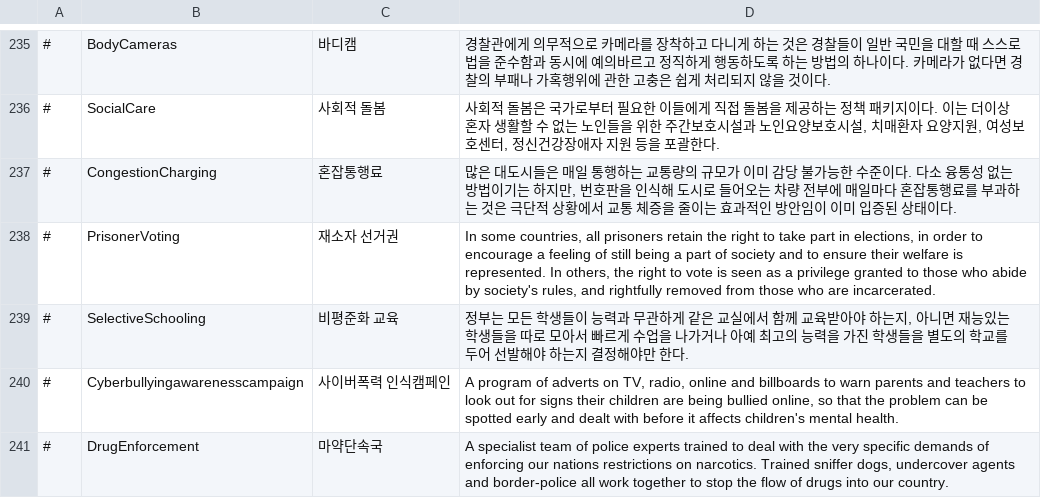
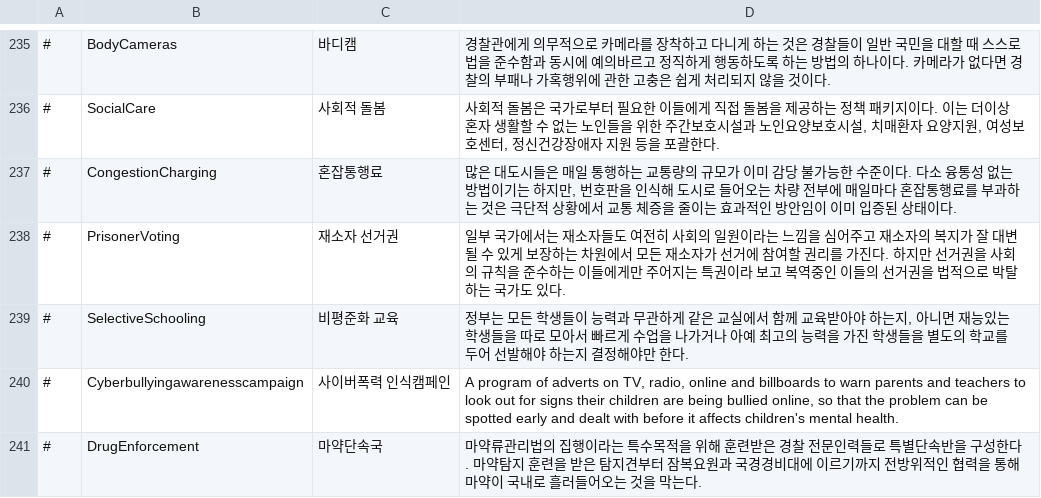
Before and after one commit to whiteforce4/Democracy4KoreanTranslation, a CSV file: Korean/policies.csv, drawn as a sheet; only a part is shown, gaps mark what is left out; the diff covers the shown part only.

Commit message:
Update policies.csv
71. resource rich 에서 resource가 뭔가 다른걸 의미하고 싶었던건지 잘 모르겠는데 일단 부유층으로 옮김
72. A specialist team of police experts 많이 창조번역함
73. 왠지 마약중독 치료계획이 아니라 제도로 써야 할 것 같은 느낌이 들기 시작함
74. So much prestige is wrapped up in a national airline 해석 솔직히 잘 모르겠어서 창조번역
75. ProportionalFines 설명 내용이 재산이 아닌 소득비례 이야기길래 제목을 변경함

```diff
--- a/Korean/policies.csv
+++ b/Korean/policies.csv
@@ -237,5 +237,5 @@
 #,CongestionCharging,혼잡통행료,"많은 대도시들은 매일 통행하는 교통량의 규모가 이미 감당 불가능한 수준이다. 다소 융통성 없는 방법이기는 하지만, 번호판을 인식해 도시로 들어오는 차량 전부에 매일마다 혼잡통행료를 부과하는 것은 극단적 상황에서 교통 체증을 줄이는 효과적인 방안임이 이미 입증된 상태이다."
-#,PrisonerVoting,재소자 선거권,"In some countries, all prisoners retain the right to take part in elections, in order to encourage a feeling of still being a part of society and to ensure their welfare is represented. In others, the right to vote is seen as a privilege granted to those who abide by society's rules, and rightfully removed from those who are incarcerated."
+#,PrisonerVoting,재소자 선거권,"일부 국가에서는 재소자들도 여전히 사회의 일원이라는 느낌을 심어주고 재소자의 복지가 잘 대변될 수 있게 보장하는 차원에서 모든 재소자가 선거에 참여할 권리를 가진다. 하지만 선거권을 사회의 규칙을 준수하는 이들에게만 주어지는 특권이라 보고 복역중인 이들의 선거권을 법적으로 박탈하는 국가도 있다."
 #,SelectiveSchooling,비평준화 교육,"정부는 모든 학생들이 능력과 무관하게 같은 교실에서 함께 교육받아야 하는지, 아니면 재능있는 학생들을 따로 모아서 빠르게 수업을 나가거나 아예 최고의 능력을 가진 학생들을 별도의 학교를 두어 선발해야 하는지 결정해야만 한다."
 #,Cyberbullyingawarenesscampaign,사이버폭력 인식캠페인,"A program of adverts on TV, radio, online and billboards to warn parents and teachers to look out for signs their children are being bullied online, so that the problem can be spotted early and dealt with before it affects children's mental health."
-#,DrugEnforcement,마약단속국,"A specialist team of police experts trained to deal with the very specific demands of enforcing our nations restrictions on narcotics. Trained sniffer dogs, undercover agents and border-police all work together to stop the flow of drugs into our country."
+#,DrugEnforcement,마약단속국,"마약류관리법의 집행이라는 특수목적을 위해 훈련받은 경찰 전문인력들로 특별단속반을 구성한다. 마약탐지 훈련을 받은 탐지견부터 잠복요원과 국경경비대에 이르기까지 전방위적인 협력을 통해 마약이 국내로 흘러들어오는 것을 막는다."
```
Also changed, not shown: 8 edited cells elsewhere in this file.
